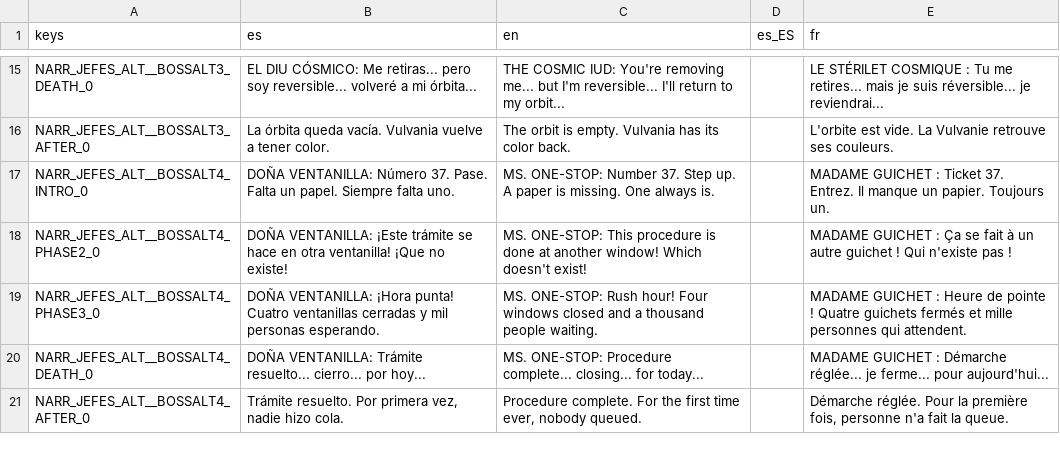
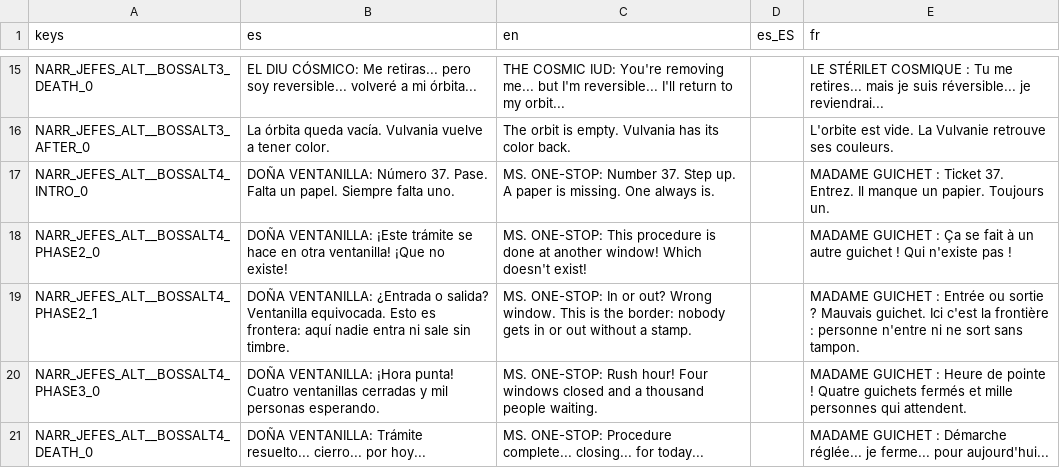
Before and after one commit to Vanne11/soul_knight, a CSV file: locale/narrator_jefes_alt.csv, drawn as a sheet; only a part is shown, gaps mark what is left out; the shorter side is filled out with more unchanged rows.

```diff
--- a/locale/narrator_jefes_alt.csv
+++ b/locale/narrator_jefes_alt.csv
@@ -18,2 +18,3 @@ NARR_JEFES_ALT__BOSSALT4_INTRO_0,DOÑA VENTANILLA: Número 37. Pase. Falta un pa
 NARR_JEFES_ALT__BOSSALT4_PHASE2_0,DOÑA VENTANILLA: ¡Este trámite se hace en otra ventanilla! ¡Que no existe!,MS. ONE-STOP: This procedure is done at another window! Which doesn't exist!,,MADAME GUICHET : Ça se fait à un autre guichet ! Qui n'existe pas !
+NARR_JEFES_ALT__BOSSALT4_PHASE2_1,DOÑA VENTANILLA: ¿Entrada o salida? Ventanilla equivocada. Esto es frontera: aquí nadie entra ni sale sin timbre.,MS. ONE-STOP: In or out? Wrong window. This is the border: nobody gets in or out without a stamp.,,MADAME GUICHET : Entrée ou sortie ? Mauvais guichet. Ici c'est la frontière : personne n'entre ni ne sort sans tampon.
 NARR_JEFES_ALT__BOSSALT4_PHASE3_0,DOÑA VENTANILLA: ¡Hora punta! Cuatro ventanillas cerradas y mil personas esperando.,MS. ONE-STOP: Rush hour! Four windows closed and a thousand people waiting.,,MADAME GUICHET : Heure de pointe ! Quatre guichets fermés et mille personnes qui attendent.
```
Also changed, not shown: locale/lore.csv, 7 other files.
